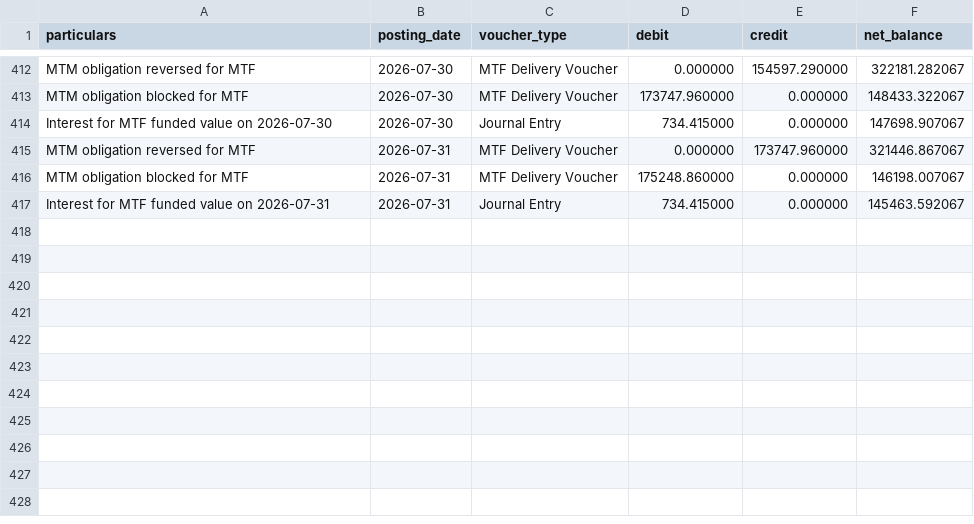
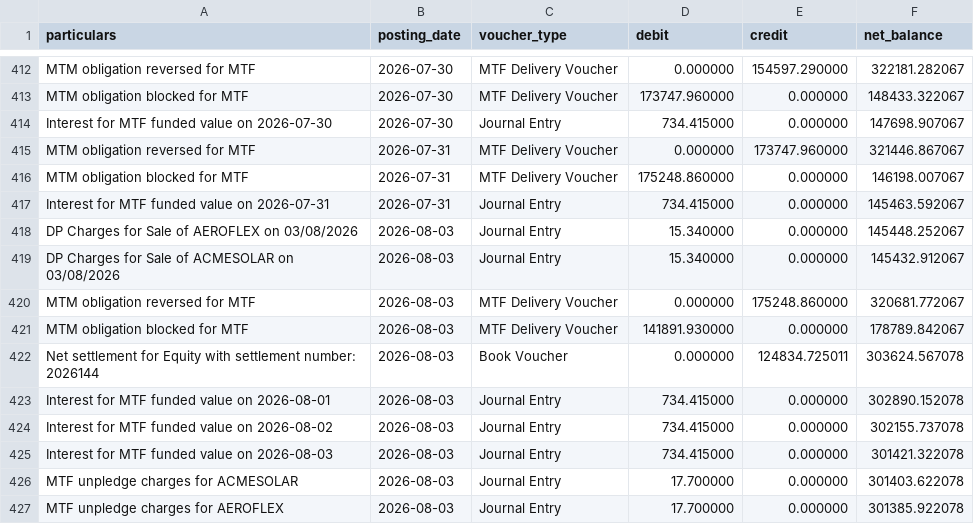
Before and after one commit to himanshu-1608/personal-portfolio, a CSV file: reports/exported_all_ledger.csv, drawn as a sheet; only a part is shown, gaps mark what is left out; the diff names each change by its address in the sheet, - before the commit and + after, or states it on an @@ line.

```diff
--- a/reports/exported_all_ledger.csv
+++ b/reports/exported_all_ledger.csv
+row 418: DP Charges for Sale of AEROFLEX on 03/08/2026 | 2026-08-03 | Journal Entry | 15.340000 | 0.000000 | 145448.252067
+row 419: DP Charges for Sale of ACMESOLAR on 03/08/2026 | 2026-08-03 | Journal Entry | 15.340000 | 0.000000 | 145432.912067
+row 420: MTM obligation reversed for MTF | 2026-08-03 | MTF Delivery Voucher | 0.000000 | 175248.860000 | 320681.772067
+row 421: MTM obligation blocked for MTF | 2026-08-03 | MTF Delivery Voucher | 141891.930000 | 0.000000 | 178789.842067
+row 422: Net settlement for Equity with settlement number: 2026144 | 2026-08-03 | Book Voucher | 0.000000 | 124834.725011 | 303624.567078
+row 423: Interest for MTF funded value on 2026-08-01 | 2026-08-03 | Journal Entry | 734.415000 | 0.000000 | 302890.152078
+row 424: Interest for MTF funded value on 2026-08-02 | 2026-08-03 | Journal Entry | 734.415000 | 0.000000 | 302155.737078
+row 425: Interest for MTF funded value on 2026-08-03 | 2026-08-03 | Journal Entry | 734.415000 | 0.000000 | 301421.322078
+row 426: MTF unpledge charges for ACMESOLAR | 2026-08-03 | Journal Entry | 17.700000 | 0.000000 | 301403.622078
+row 427: MTF unpledge charges for AEROFLEX | 2026-08-03 | Journal Entry | 17.700000 | 0.000000 | 301385.922078
```
Also changed, not shown: reports/mtf_pnl_summary.csv, reports/portfolio_timeline.csv, 5 other files.
